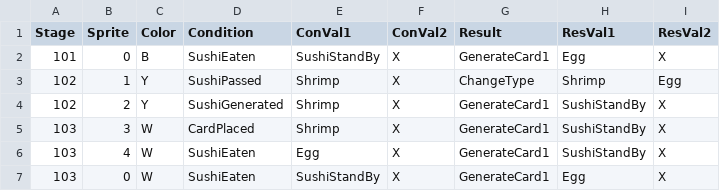
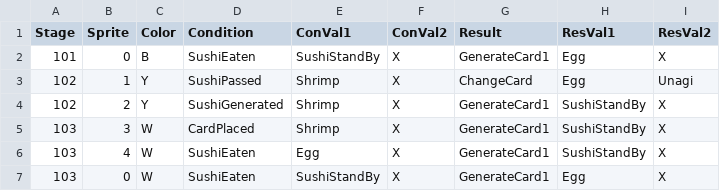
Before and after one commit to leeSEOyoung-snu/2025-GMTK-GameJam, a CSV file: Assets/Resources/Data/TestCat.csv, drawn as a sheet.

Commit message:
Change Card 완

```diff
--- a/Assets/Resources/Data/TestCat.csv
+++ b/Assets/Resources/Data/TestCat.csv
@@ -2,3 +2,3 @@ Stage,Sprite,Color,Condition,ConVal1,ConVal2,Result,ResVal1,ResVal2
 101,0,B,SushiEaten,SushiStandBy,X,GenerateCard1,Egg,X
-102,1,Y,SushiPassed,Shrimp,X,ChangeType,Shrimp,Egg
+102,1,Y,SushiPassed,Shrimp,X,ChangeCard,Egg,Unagi
 102,2,Y,SushiGenerated,Shrimp,X,GenerateCard1,SushiStandBy,X
```
Also changed, not shown: 7 other files.
